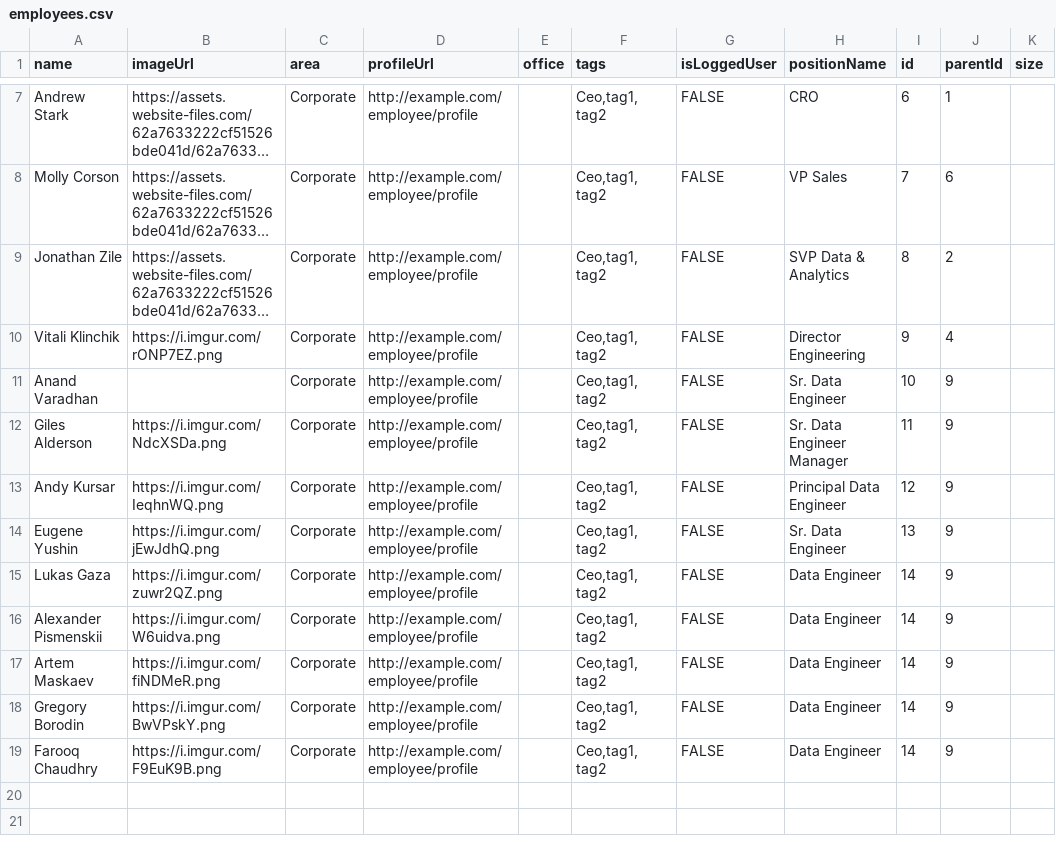
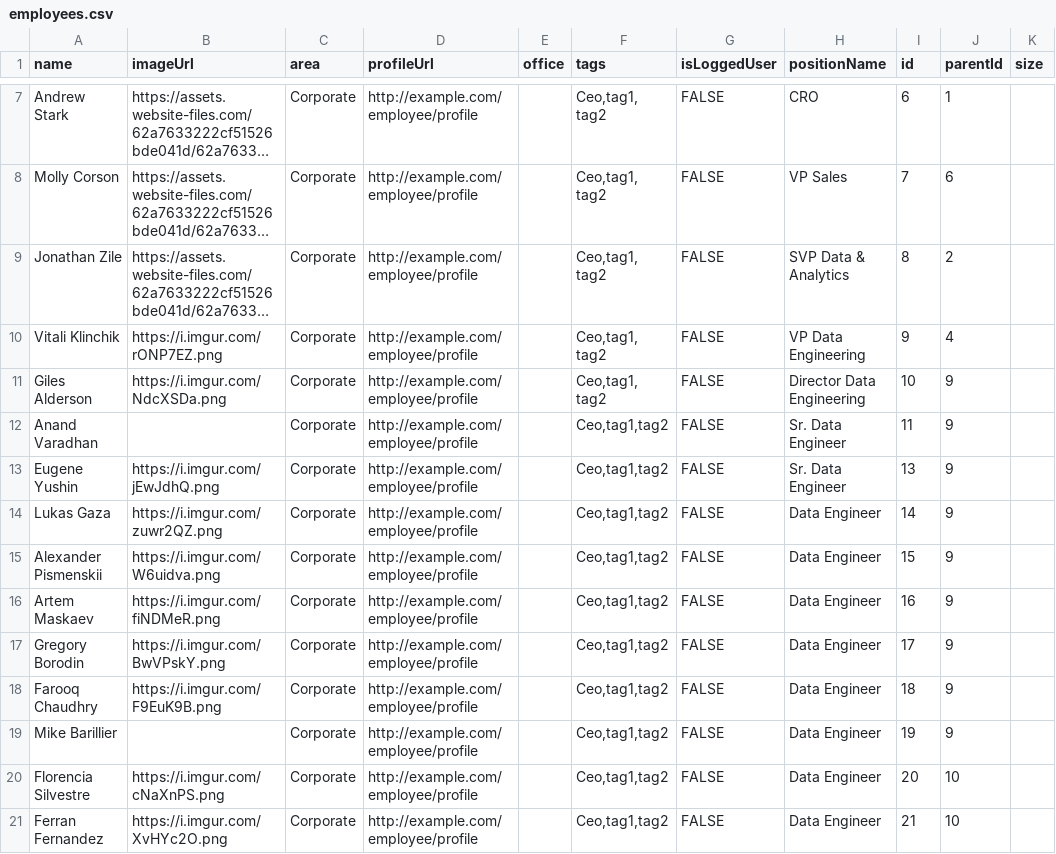
Before and after one commit to pulsepointinc/pulsepointinc.github.io, a CSV file: employees.csv, drawn as a sheet; only a part is shown, gaps mark what is left out; long unchanged cells end in …; removed rows and columns are numbered as before the commit, all else as after; the diff names each change by its address in the sheet, - before the commit and + after, or states it on an @@ line.

Commit message:
Update employees.csv

```diff
--- a/employees.csv
+++ b/employees.csv
-H10 (positionName): Director Engineering
+H10 (positionName): VP Data Engineering
-row 11: Anand Varadhan |  | Corporate | http://example.com/employee/profile |  | Ceo,tag1, tag2 | FALSE | Sr. Data Engineer | 10 | 9
-H11 (positionName): Sr. Data Engineer Manager
+H11 (positionName): Director Data Engineering
-I11 (id): 11
+I11 (id): 10
-A12 (name): Andy Kursar
+A12 (name): Anand Varadhan
-B12 (imageUrl): https://i.imgur.com/IeqhnWQ.png
+B12 (imageUrl): (empty)
-F12:F18 (tags): Ceo,tag1, tag2
+F12:F18 (tags): Ceo,tag1,tag2
-H12 (positionName): Principal Data Engineer
+H12 (positionName): Sr. Data Engineer
-I12 (id): 12
+I12 (id): 11
-I15 (id): 14
+I15 (id): 15
-I16 (id): 14
+I16 (id): 16
-I17 (id): 14
+I17 (id): 17
-I18 (id): 14
+I18 (id): 18
+row 19: Mike Barillier |  | Corporate | http://example.com/employee/profile |  | Ceo,tag1,tag2 | FALSE | Data Engineer | 19 | 9
+row 20: Florencia Silvestre | https://i.imgur.com/cNaXnPS.png | Corporate | http://example.com/employee/profile |  | Ceo,tag1,tag2 | FALSE | Data Engineer | 20 | 10
+row 21: Ferran Fernandez | https://i.imgur.com/XvHYc2O.png | Corporate | http://example.com/employee/profile |  | Ceo,tag1,tag2 | FALSE | Data Engineer | 21 | 10
```
